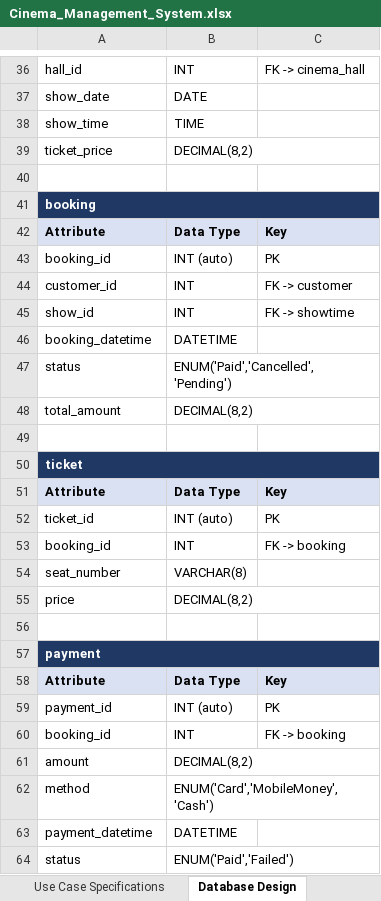
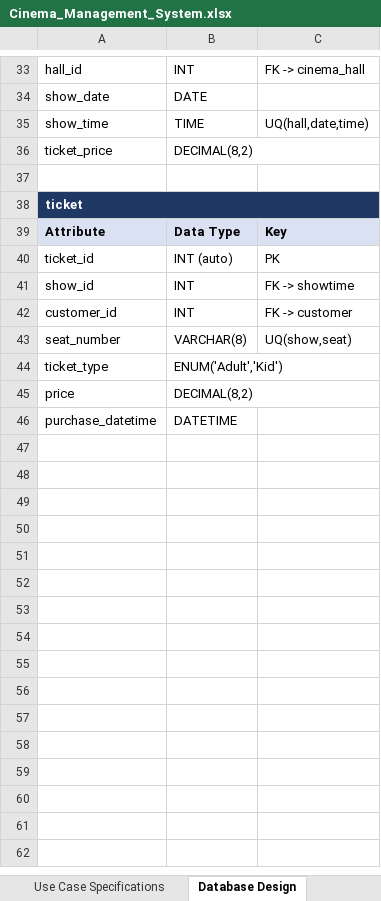
Before and after one commit to Rians11/modules_new, an Excel workbook: cinema-management-system-analysis/Cinema_Management_System.xlsx, sheet Database Design, drawn as a sheet; only a part is shown, gaps mark what is left out; values as stored, in another font and other column widths than the file's, no borders; removed rows and columns are numbered as before the commit, all else as after; the diff covers the shown part only; the diff names each change by its address in the sheet, - before the commit and + after, or states it on an @@ line.

```diff
--- a/cinema-management-system-analysis/Cinema_Management_System.xlsx (sheet Database Design)
+++ b/cinema-management-system-analysis/Cinema_Management_System.xlsx (sheet Database Design)
-C35: (empty)
+C35: UQ(hall,date,time)
-row 40: (empty)
-row 41: booking
-row 42: Attribute | Data Type | Key
-row 43: booking_id | INT (auto) | PK
-row 46: booking_datetime | DATETIME
-row 47: status | ENUM('Paid','Cancelled','Pending')
-row 48: total_amount | DECIMAL(8,2)
-row 53: booking_id | INT | FK -> booking
@@ row 45 moved to row 41: show_id @@
@@ row 44 moved to row 42: customer_id @@
-C43: (empty)
+C43: UQ(show,seat)
+row 44: ticket_type | ENUM('Adult','Kid')
-row 56: (empty)
-row 57: payment
-row 58: Attribute | Data Type | Key
-row 59: payment_id | INT (auto) | PK
-row 60: booking_id | INT | FK -> booking
-row 61: amount | DECIMAL(8,2)
-row 62: method | ENUM('Card','MobileMoney','Cash')
-A46: payment_datetime
+A46: purchase_datetime
-row 64: status | ENUM('Paid','Failed')
```
Also changed, not shown: 2 added rows, 5 removed rows and 6 moved rows elsewhere in this sheet, sheet Use Cases, sheet Use Case Specifications, 3 other files.
